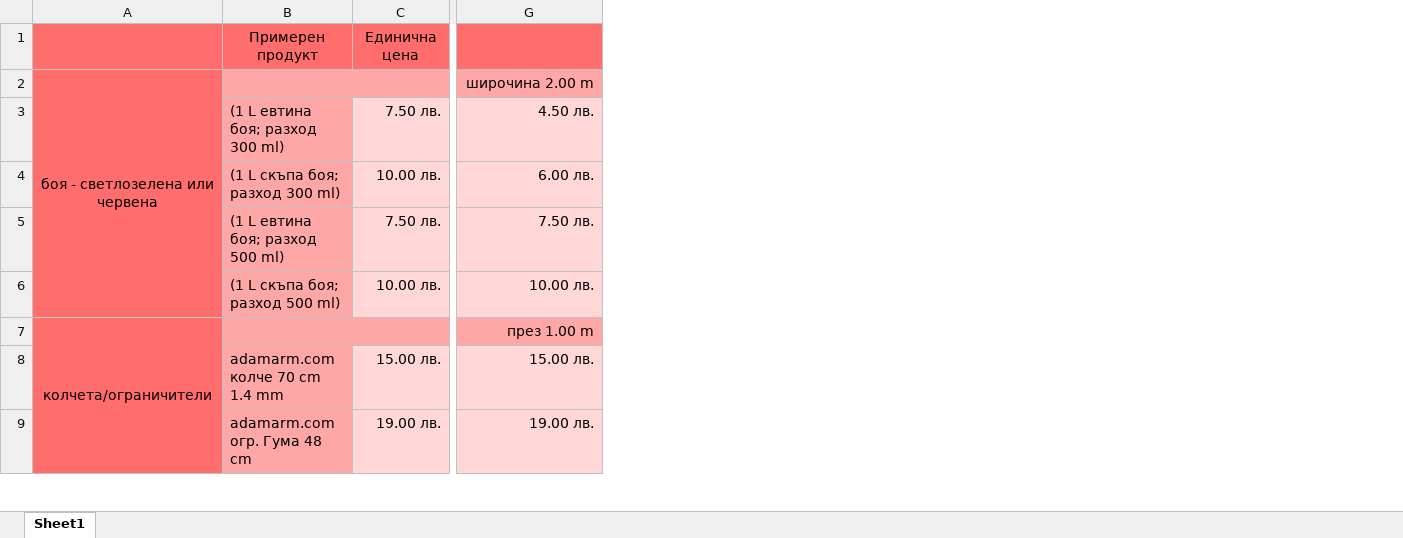
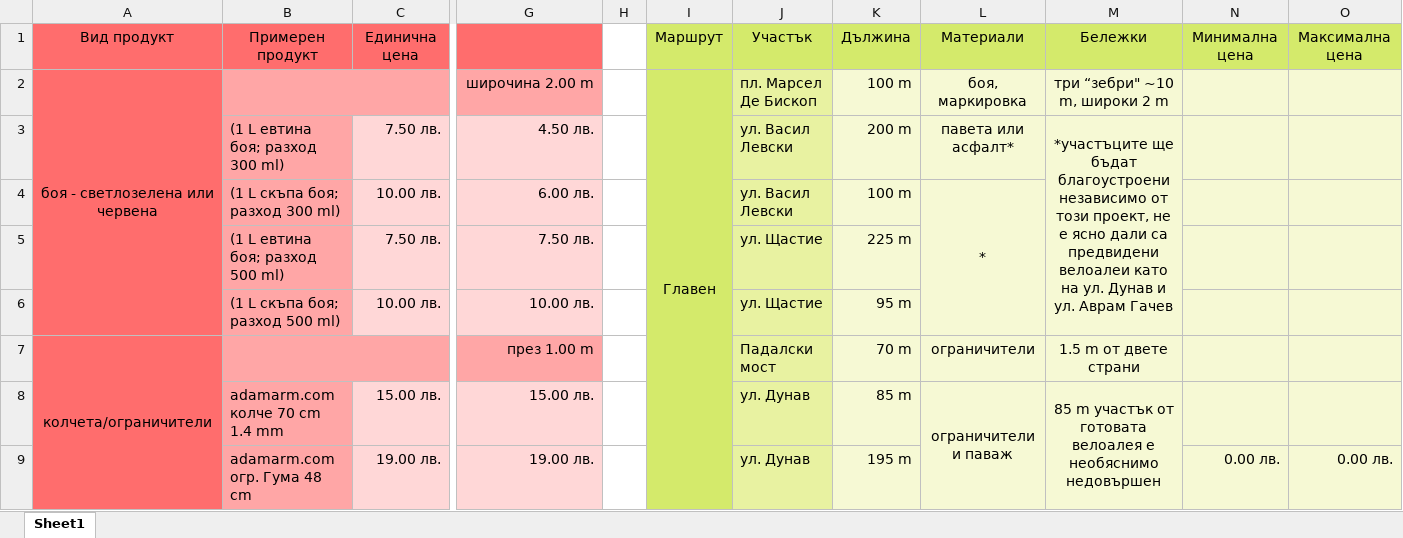
Before and after one commit to MishoBankata/VeloGabrovo, an Excel workbook: materials.xlsx, sheet Sheet1, drawn as a sheet; only a part is shown, gaps mark what is left out; values as stored, in another font and other column widths than the file's, no borders; charts and pictures not drawn; the diff covers the shown part only; the diff names each change by its address in the sheet, - before the commit and + after, or states it on an @@ line.

Commit message:
lanes are added to the spreadsheet, soon the cost will be calculated

```diff
--- a/materials.xlsx (sheet Sheet1)
+++ b/materials.xlsx (sheet Sheet1)
+column H, empty
+column I, rows 1-2: Маршрут | Главен
+column J, rows 1-9: Участък | пл. Марсел Де Бископ | ул. Васил Левски | ул. Васил Левски | ул. Щастие | ул. Щастие | Падалски мост | ул. Дунав | ул. Дунав
+column K, rows 1-9: Дължина | 100 m | 200 m | 100 m | 225 m | 95 m | 70 m | 85 m | 195 m
+column L, rows 1-8: Материали | боя, маркировка | павета или асфалт* | * |  |  | ограничители | ограничители и паваж
+column M, rows 1-8: Бележки | три “зебри" ~10 m, широки 2 m | *участъците ще бъдат благоустроени независимо от този проект, не е ясно дали са предвидени велоалеи като на ул. Дунав и ул. Аврам Гачев |  |  |  | 1.5 m от двете страни | 85 m участък от готовата велоалея е необяснимо недовършен
+column N, rows 1-9: Минимална цена |  |  |  |  |  |  |  | 0.00 лв.
+column O, rows 1-9: Максимална цена |  |  |  |  |  |  |  | 0.00 лв.
-A1: (empty)
+A1: Вид продукт
```
Also changed, not shown: 51 added rows elsewhere in this sheet, charts or pictures.
